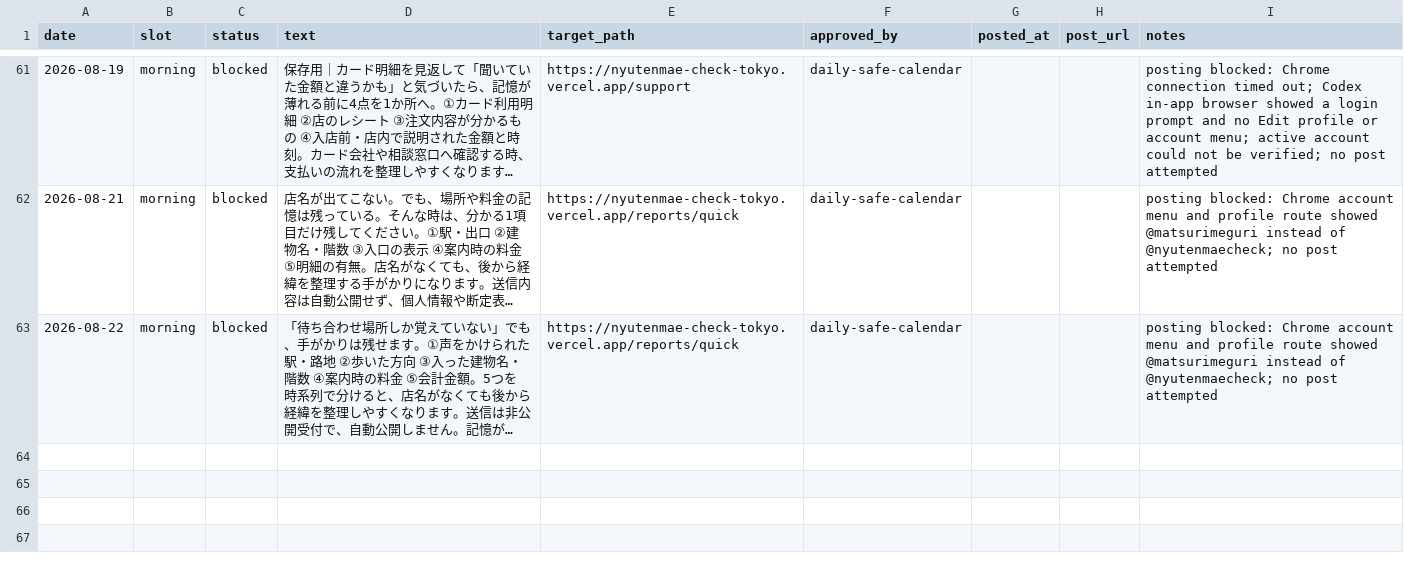
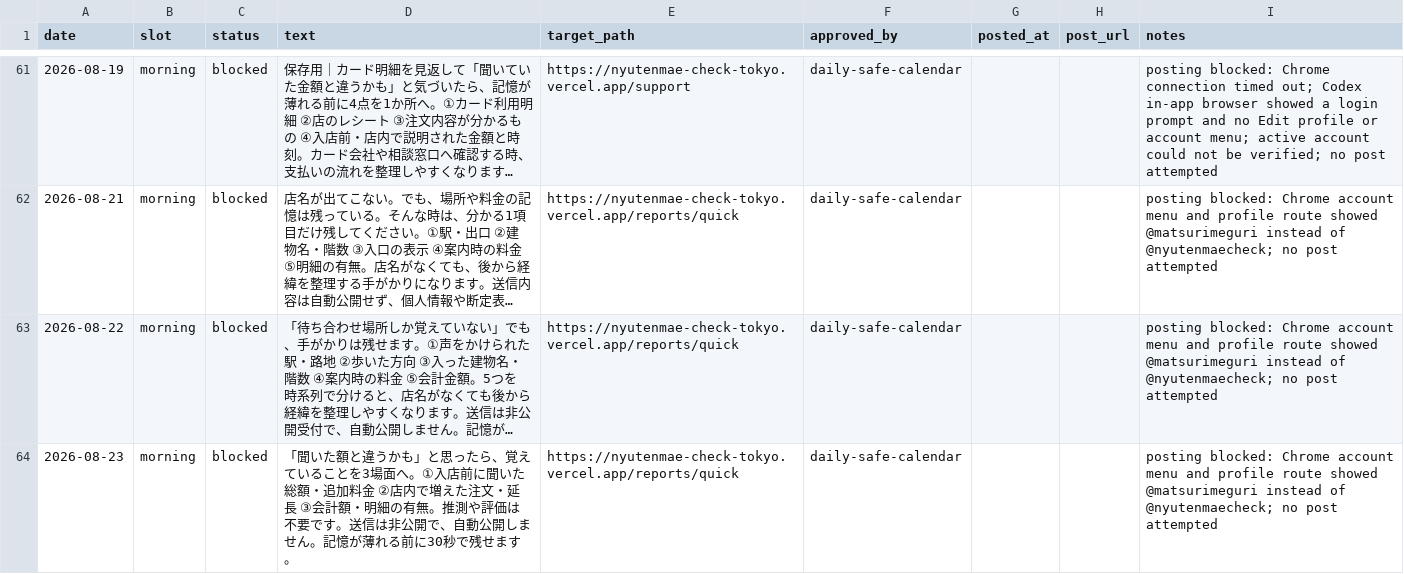
Before and after one commit to machonaengineer/nyutenmae-check-tokyo, a CSV file: SNS_AUTO_POST_QUEUE.csv, drawn as a sheet; only a part is shown, gaps mark what is left out; long unchanged cells end in …; the diff names each change by its address in the sheet, - before the commit and + after, or states it on an @@ line.

Commit message:
Improve and block August 23 SNS post

```diff
--- a/SNS_AUTO_POST_QUEUE.csv
+++ b/SNS_AUTO_POST_QUEUE.csv
+row 64: 2026-08-23 | morning | blocked | 「聞いた額と違うかも」と思ったら、覚えていることを3場面へ。①入店前に聞いた総額・追加料金 ②店内で増えた注文・延長 ③会計額・明細の有無。推測や評価は不要です。送信は非公開で、自動公開しません。記憶が薄れる前に30秒で残せます。 | https://nyutenmae-check-tokyo.vercel.app/reports/quick | daily-safe-calendar |  |  | posting blocked: Chrome account menu and profile route showed @matsurimeguri instead of @nyutenmaecheck; no post attempted
```
Also changed, not shown: SOCIAL_CONTENT_CALENDAR.csv.
